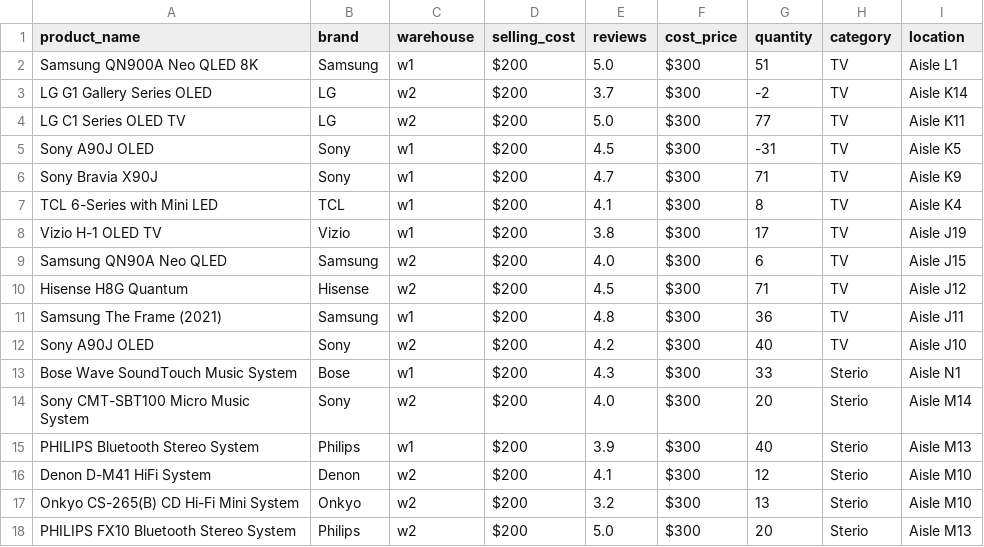
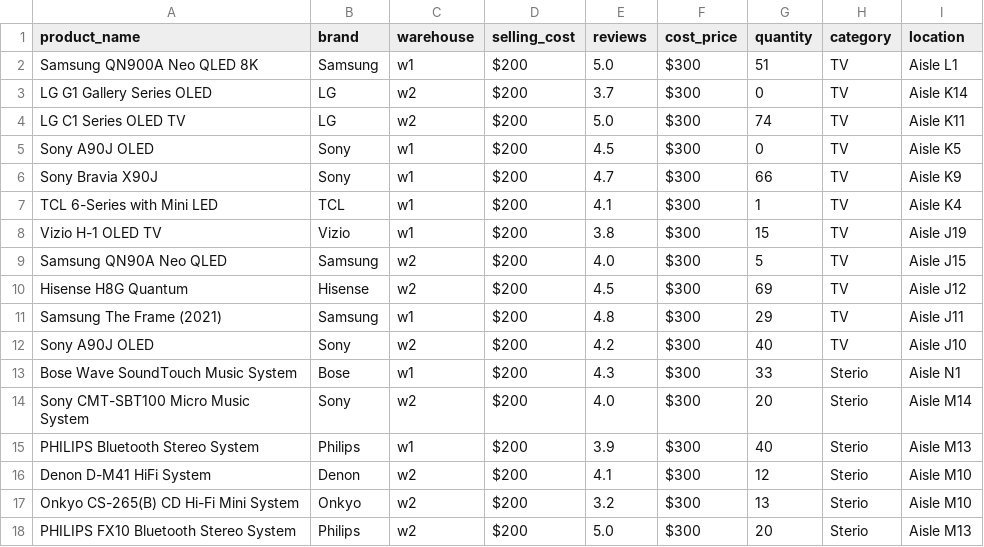
Before and after one commit to shruthivenkat/Inventory, a CSV file: product_ASE.csv, drawn as a sheet.

```diff
--- a/product_ASE.csv
+++ b/product_ASE.csv
@@ -2,11 +2,11 @@ product_name,brand,warehouse,selling_cost,reviews,cost_price,quantity,category,l
 Samsung QN900A Neo QLED 8K,Samsung,w1,$200,5.0,$300,51,TV,Aisle L1
-LG G1 Gallery Series OLED,LG,w2,$200,3.7,$300,-2,TV,Aisle K14
-LG C1 Series OLED TV,LG,w2,$200,5.0,$300,77,TV,Aisle K11
-Sony A90J OLED,Sony,w1,$200,4.5,$300,-31,TV,Aisle K5
-Sony Bravia X90J,Sony,w1,$200,4.7,$300,71,TV,Aisle K9
-TCL 6-Series with Mini LED,TCL,w1,$200,4.1,$300,8,TV,Aisle K4
-Vizio H-1 OLED TV,Vizio,w1,$200,3.8,$300,17,TV,Aisle J19
-Samsung QN90A Neo QLED,Samsung,w2,$200,4.0,$300,6,TV,Aisle J15
-Hisense H8G Quantum,Hisense,w2,$200,4.5,$300,71,TV,Aisle J12
-Samsung The Frame (2021),Samsung,w1,$200,4.8,$300,36,TV,Aisle J11
+LG G1 Gallery Series OLED,LG,w2,$200,3.7,$300,0,TV,Aisle K14
+LG C1 Series OLED TV,LG,w2,$200,5.0,$300,74,TV,Aisle K11
+Sony A90J OLED,Sony,w1,$200,4.5,$300,0,TV,Aisle K5
+Sony Bravia X90J,Sony,w1,$200,4.7,$300,66,TV,Aisle K9
+TCL 6-Series with Mini LED,TCL,w1,$200,4.1,$300,1,TV,Aisle K4
+Vizio H-1 OLED TV,Vizio,w1,$200,3.8,$300,15,TV,Aisle J19
+Samsung QN90A Neo QLED,Samsung,w2,$200,4.0,$300,5,TV,Aisle J15
+Hisense H8G Quantum,Hisense,w2,$200,4.5,$300,69,TV,Aisle J12
+Samsung The Frame (2021),Samsung,w1,$200,4.8,$300,29,TV,Aisle J11
 Sony A90J OLED,Sony,w2,$200,4.2,$300,40,TV,Aisle J10
```
Also changed, not shown: invoice_ASE.csv, purchase_history_ASE.csv, 3 other files.
